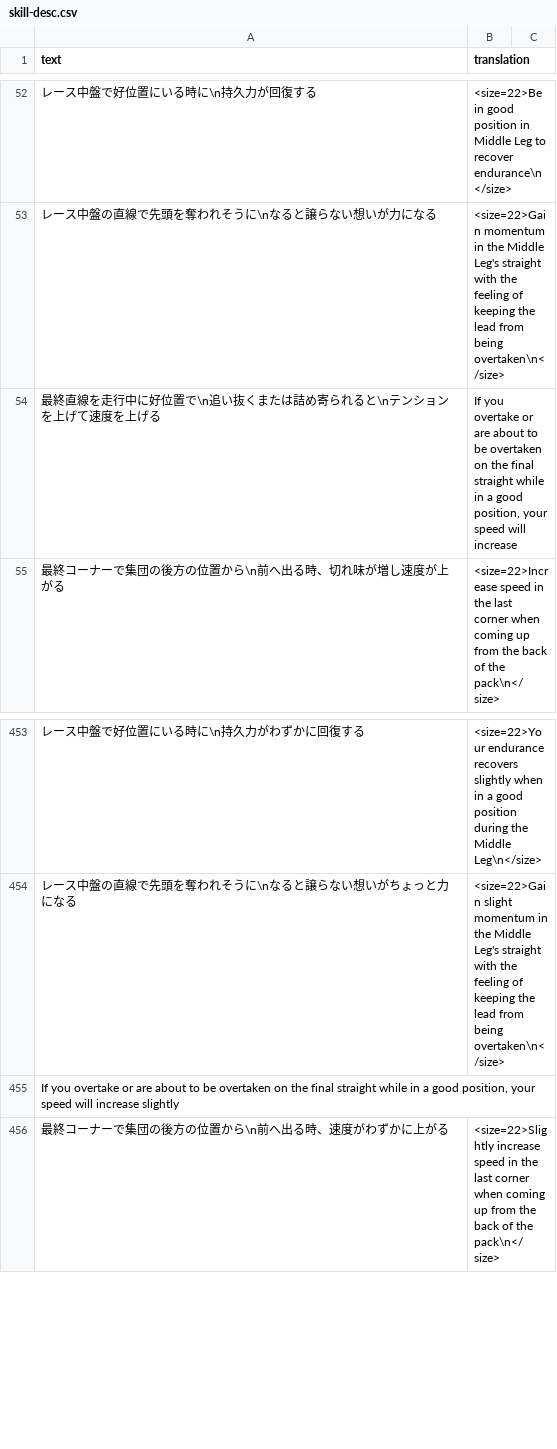
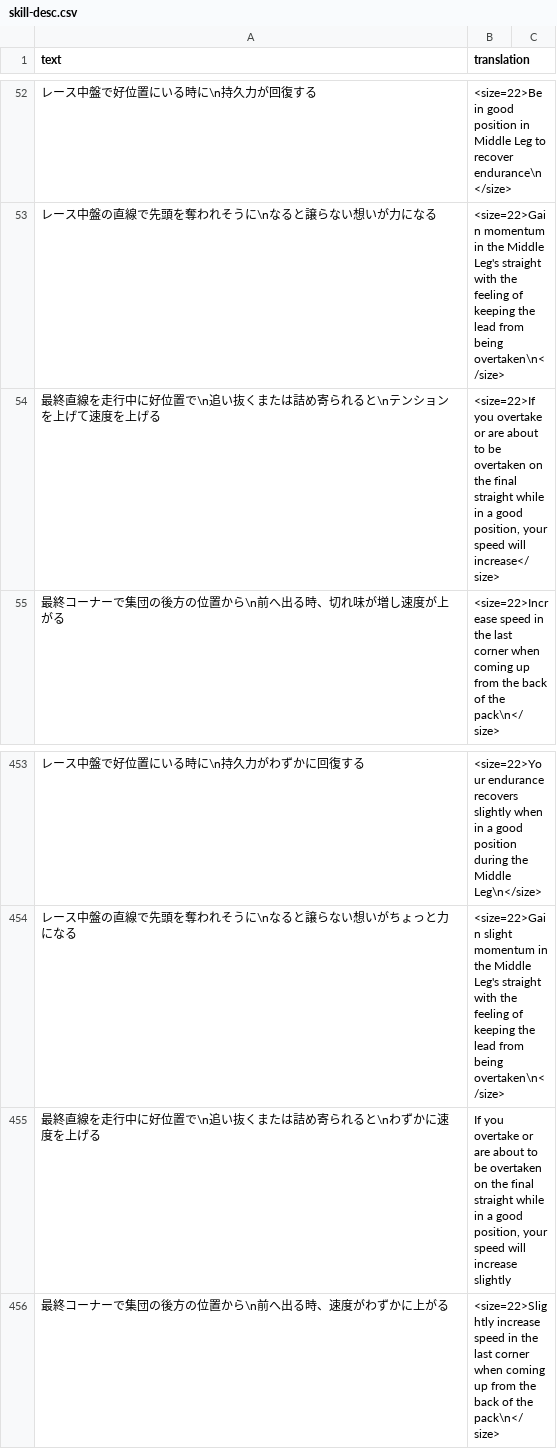
Before and after one commit to noccu/umamusume-db-translate, a CSV file: src/data/skill-desc.csv, drawn as a sheet; only a part is shown, gaps mark what is left out.

```diff
--- a/src/data/skill-desc.csv
+++ b/src/data/skill-desc.csv
@@ -53,3 +53,3 @@
 "レース中盤の直線で先頭を奪われそうに\nなると譲らない想いが力になる","<size=22>Gain momentum in the Middle Leg's straight with the feeling of keeping the lead from being overtaken\n</size>"
-"最終直線を走行中に好位置で\n追い抜くまたは詰め寄られると\nテンションを上げて速度を上げる","If you overtake or are about to be overtaken on the final straight while in a good position, your speed will increase"
+"最終直線を走行中に好位置で\n追い抜くまたは詰め寄られると\nテンションを上げて速度を上げる","<size=22>If you overtake or are about to be overtaken on the final straight while in a good position, your speed will increase</size>"
 "最終コーナーで集団の後方の位置から\n前へ出る時、切れ味が増し速度が上がる","<size=22>Increase speed in the last corner when coming up from the back of the pack\n</size>"
@@ -454,3 +454,3 @@
 "レース中盤の直線で先頭を奪われそうに\nなると譲らない想いがちょっと力になる","<size=22>Gain slight momentum in the Middle Leg's straight with the feeling of keeping the lead from being overtaken\n</size>"
-"If you overtake or are about to be overtaken on the final straight while in a good position, your speed will increase slightly"
+"最終直線を走行中に好位置で\n追い抜くまたは詰め寄られると\nわずかに速度を上げる","If you overtake or are about to be overtaken on the final straight while in a good position, your speed will increase slightly"
 "最終コーナーで集団の後方の位置から\n前へ出る時、速度がわずかに上がる","<size=22>Slightly increase speed in the last corner when coming up from the back of the pack\n</size>"
```
Also changed, not shown: src/data/help.csv, src/data/missions.csv, 10 other files.
